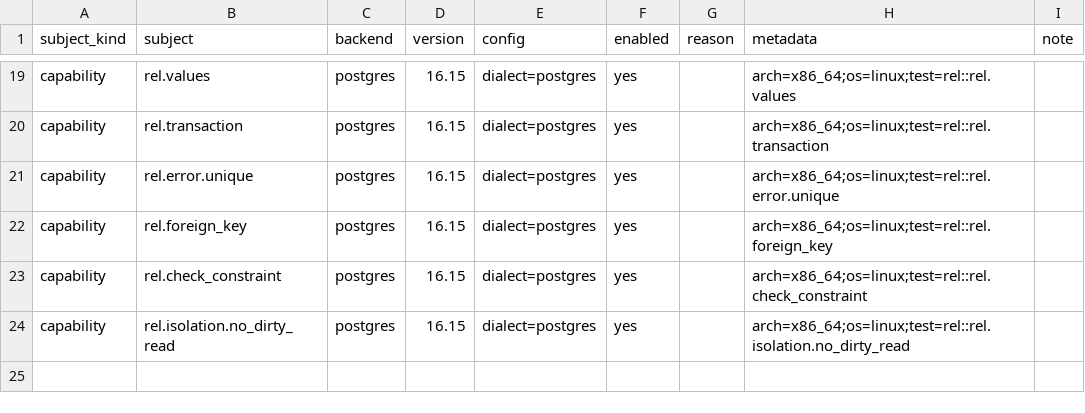
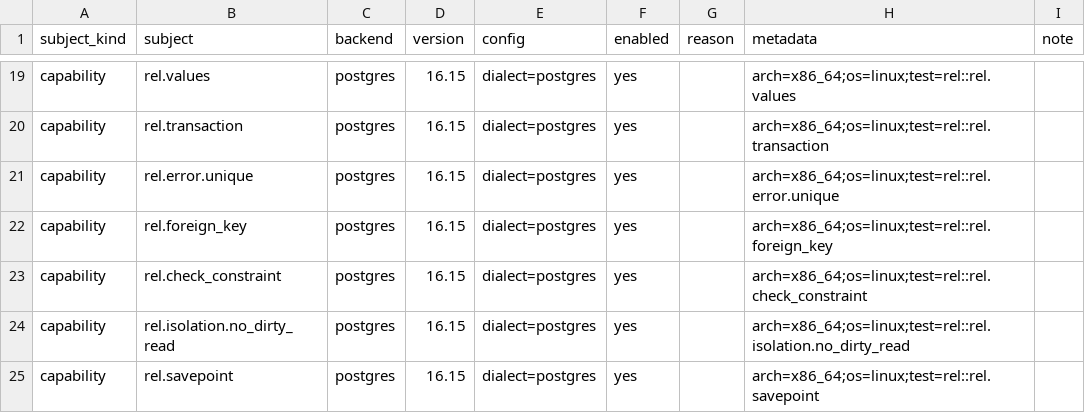
Before and after one commit to ciresnave/PersistAnt, a TSV file: matrix/sqlx-postgres.tsv, drawn as a sheet; only a part is shown, gaps mark what is left out.

```diff
--- a/matrix/sqlx-postgres.tsv
+++ b/matrix/sqlx-postgres.tsv
@@ -24 +24,2 @@ capability	rel.check_constraint	postgres	16.15	dialect=postgres	yes		arch=x86_64
 capability	rel.isolation.no_dirty_read	postgres	16.15	dialect=postgres	yes		arch=x86_64;os=linux;test=rel::rel.isolation.no_dirty_read	
+capability	rel.savepoint	postgres	16.15	dialect=postgres	yes		arch=x86_64;os=linux;test=rel::rel.savepoint	
```
Also changed, not shown: matrix/sqlx-mysql.tsv, matrix/sqlx-sqlite.tsv, 9 other files.
